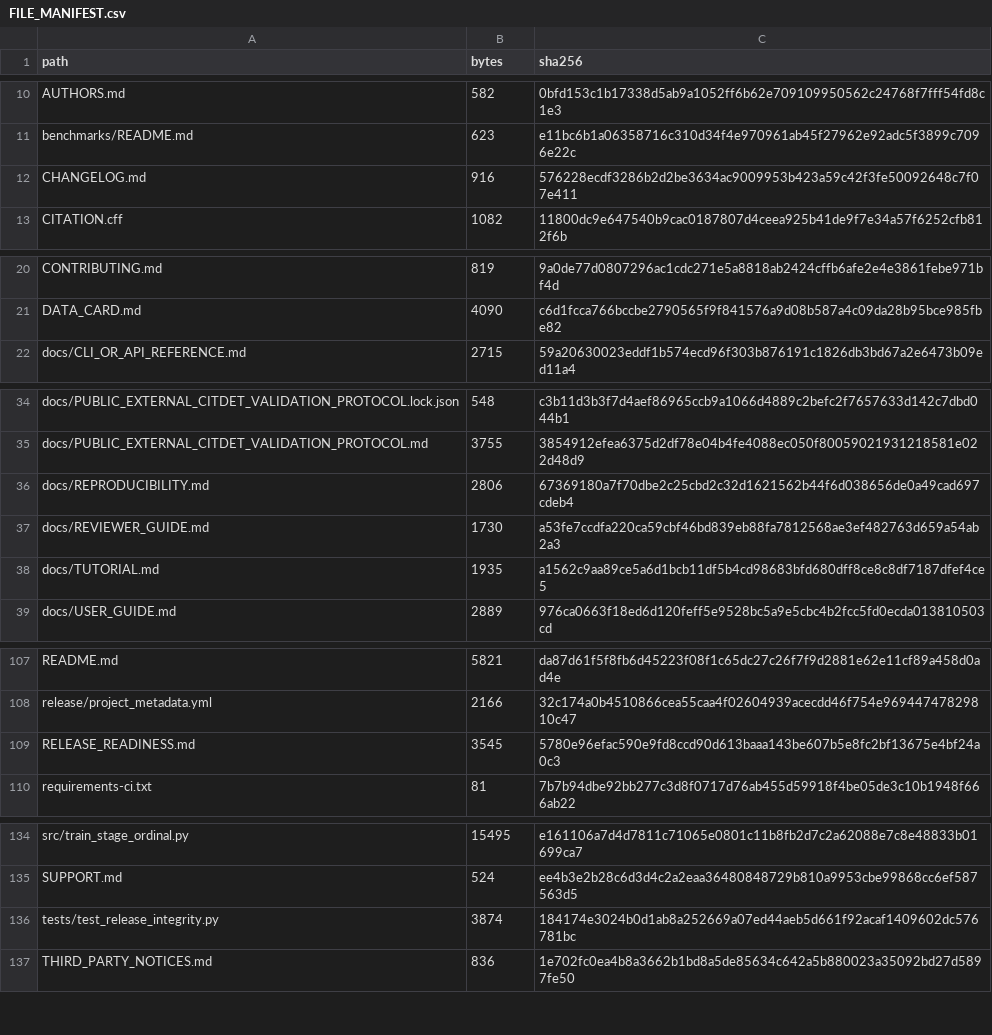
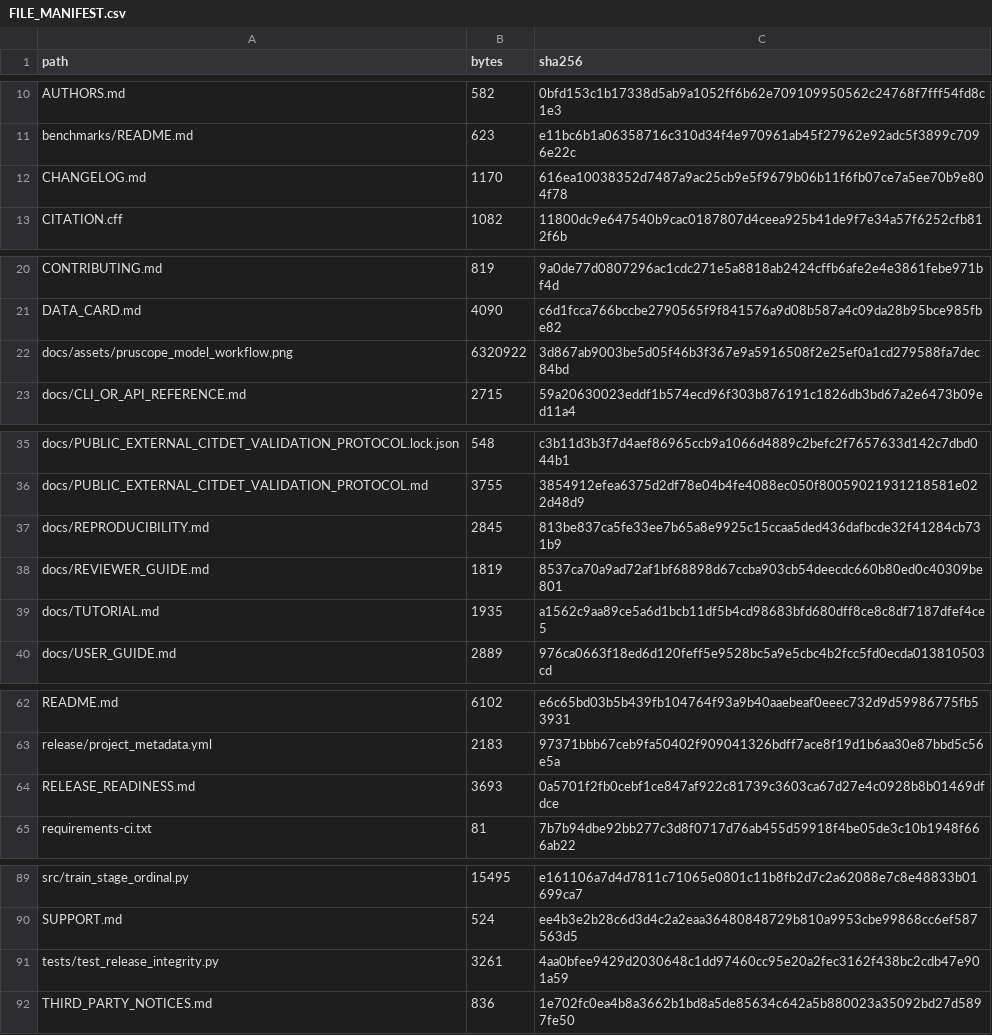
Before and after one commit to 707728642li/PruScope, a CSV file: release/FILE_MANIFEST.csv, drawn as a sheet; only a part is shown, gaps mark what is left out; addresses are those after the commit; the diff covers the shown part only; the diff names each change by its address in the sheet, - before the commit and + after, or states it on an @@ line.

Commit message:
repo: feature workflow and remove paper assets

```diff
--- a/release/FILE_MANIFEST.csv
+++ b/release/FILE_MANIFEST.csv
-B12 (bytes): 916
+B12 (bytes): 1170
-C12 (sha256): 576228ecdf3286b2d2be3634ac9009953b423a59c42f3fe50092648c7f07e411
+C12 (sha256): 616ea10038352d7487a9ac25cb9e5f9679b06b11f6fb07ce7a5ee70b9e804f78
+row 22: docs/assets/pruscope_model_workflow.png | 6320922 | 3d867ab9003be5d05f46b3f367e9a5916508f2e25ef0a1cd279588fa7dec84bd
-B37 (bytes): 2806
+B37 (bytes): 2845
-C37 (sha256): 67369180a7f70dbe2c25cbd2c32d1621562b44f6d038656de0a49cad697cdeb4
+C37 (sha256): 813be837ca5fe33ee7b65a8e9925c15ccaa5ded436dafbcde32f41284cb731b9
-B38 (bytes): 1730
+B38 (bytes): 1819
-C38 (sha256): a53fe7ccdfa220ca59cbf46bd839eb88fa7812568ae3ef482763d659a54ab2a3
+C38 (sha256): 8537ca70a9ad72af1bf68898d67ccba903cb54deecdc660b80ed0c40309be801
-B62 (bytes): 5821
+B62 (bytes): 6102
-C62 (sha256): da87d61f5f8fb6d45223f08f1c65dc27c26f7f9d2881e62e11cf89a458d0ad4e
+C62 (sha256): e6c65bd03b5b439fb104764f93a9b40aaebeaf0eeec732d9d59986775fb53931
-B63 (bytes): 2166
+B63 (bytes): 2183
-C63 (sha256): 32c174a0b4510866cea55caa4f02604939acecdd46f754e96944747829810c47
+C63 (sha256): 97371bbb67ceb9fa50402f909041326bdff7ace8f19d1b6aa30e87bbd5c56e5a
-B64 (bytes): 3545
+B64 (bytes): 3693
-C64 (sha256): 5780e96efac590e9fd8ccd90d613baaa143be607b5e8fc2bf13675e4bf24a0c3
+C64 (sha256): 0a5701f2fb0cebf1ce847af922c81739c3603ca67d27e4c0928b8b01469dfdce
-B91 (bytes): 3874
+B91 (bytes): 3261
-C91 (sha256): 184174e3024b0d1ab8a252669a07ed44aeb5d661f92acaf1409602dc576781bc
+C91 (sha256): 4aa0bfee9429d2030648c1dd97460cc95e20a2fec3162f438bc2cdb47e901a59
```
Also changed, not shown: 46 removed rows elsewhere in this file, 54 other files.
